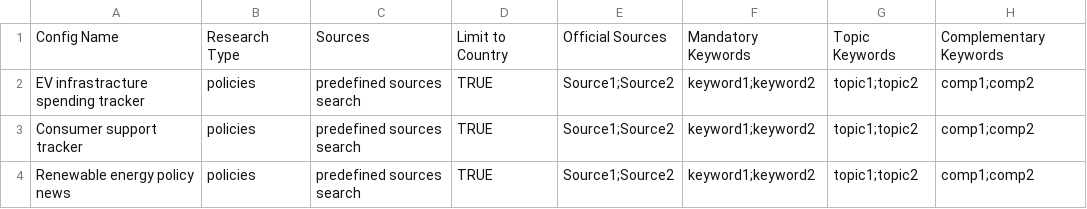
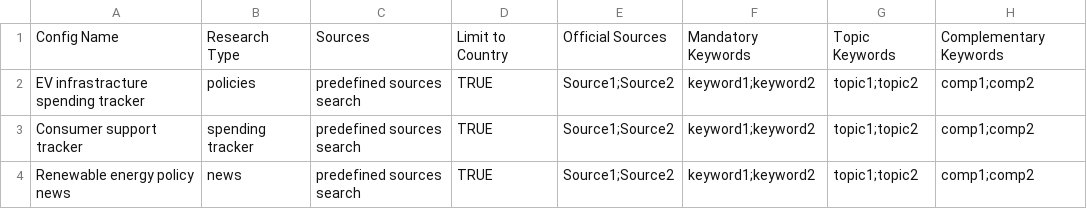
Before and after one commit to darlainedeme/news_tracker, a CSV file: data/predefined_configs.csv, drawn as a sheet.

Commit message:
predefined

```diff
--- a/data/predefined_configs.csv
+++ b/data/predefined_configs.csv
@@ -2,3 +2,3 @@
 EV infrastracture spending tracker,policies,predefined sources search,TRUE,Source1;Source2,keyword1;keyword2,topic1;topic2,comp1;comp2
-Consumer support tracker,policies,predefined sources search,TRUE,Source1;Source2,keyword1;keyword2,topic1;topic2,comp1;comp2
-Renewable energy policy news,policies,predefined sources search,TRUE,Source1;Source2,keyword1;keyword2,topic1;topic2,comp1;comp2
+Consumer support tracker,spending tracker,predefined sources search,TRUE,Source1;Source2,keyword1;keyword2,topic1;topic2,comp1;comp2
+Renewable energy policy news,news,predefined sources search,TRUE,Source1;Source2,keyword1;keyword2,topic1;topic2,comp1;comp2
```
Also changed, not shown: 1 other file.
